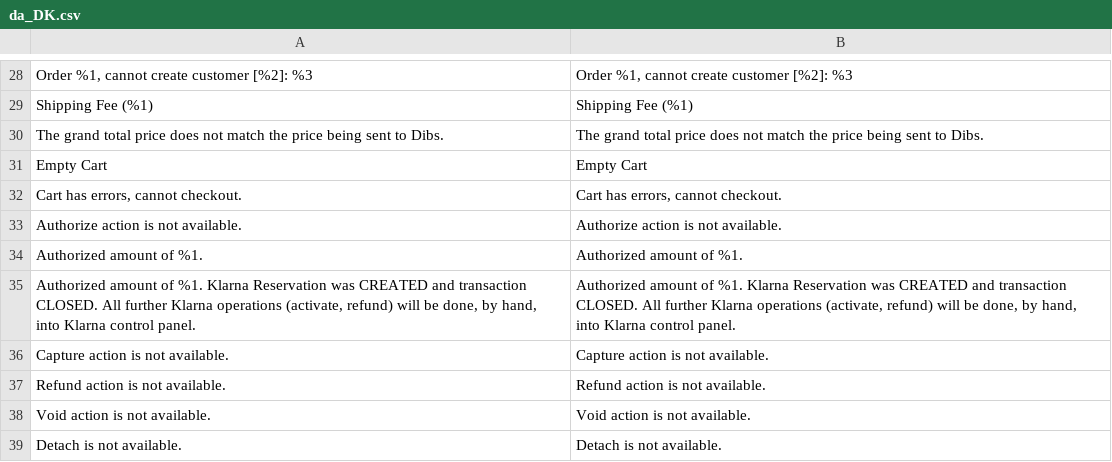
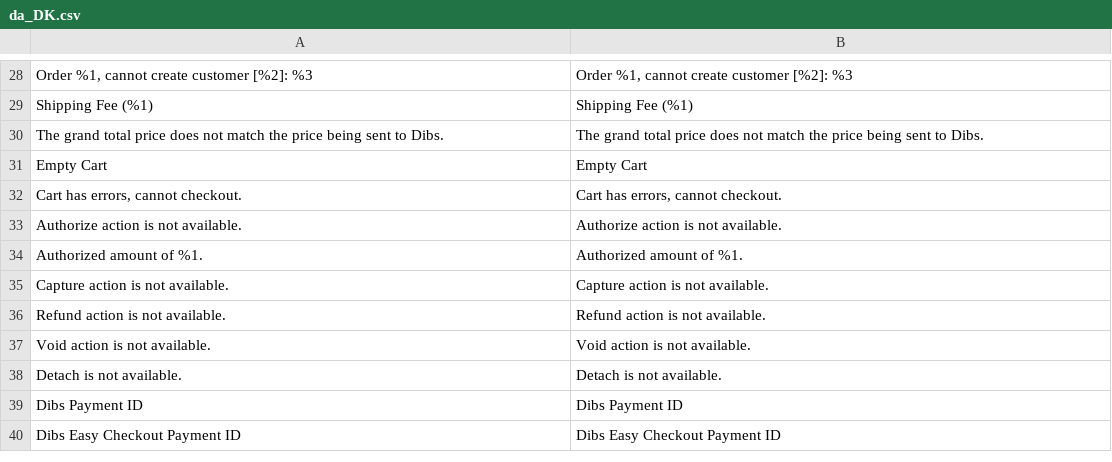
Before and after one commit to Nets-eCom/Magento2_easy, a CSV file: i18n/da_DK.csv, drawn as a sheet; only a part is shown, gaps mark what is left out; the shorter side is filled out with more unchanged rows; the diff names each change by its address in the sheet, - before the commit and + after, or states it on an @@ line.

```diff
--- a/i18n/da_DK.csv
+++ b/i18n/da_DK.csv
-row 35: Authorized amount of %1. Klarna Reservation was CREATED and transaction CLOSED. All further Klarna operations (activate, refund) will be done, by hand, into Klarna control panel. | Authorized amount of %1. Klarna Reservation was CREATED and transaction CLOSED. All further Klarna operations (activate, refund) will be done, by hand, into Klarna control panel.
```
Also changed, not shown: i18n/en_US.csv, i18n/nb_NO.csv, 2 other files.
